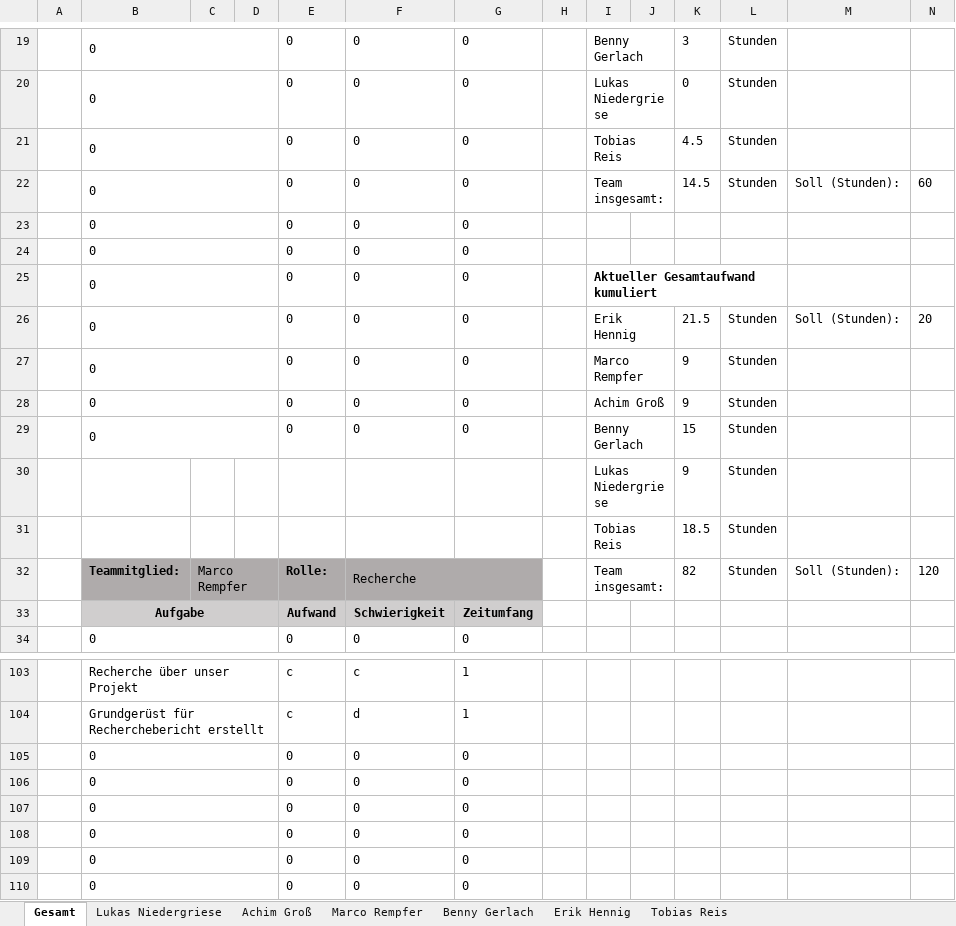
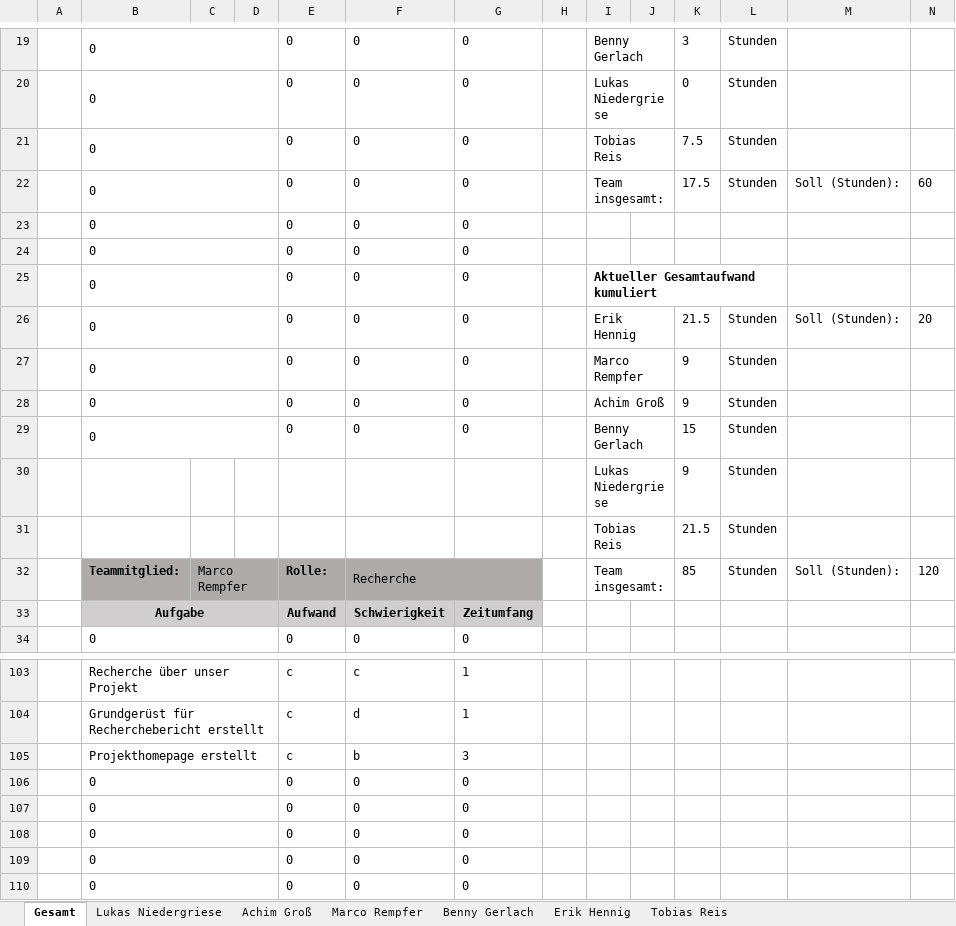
Before and after one commit to InvisibleUSA/METLAB_News, an Excel workbook: Organisation/Aufwandserfassung/Aufwandserfassung_Wochenbericht_KW11.xlsx, sheet Gesamt, drawn as a sheet; only a part is shown, gaps mark what is left out; values as stored, in another font and other column widths than the file's, no borders; removed rows and columns are numbered as before the commit, all else as after; the diff names each change by its address in the sheet, - before the commit and + after, or states it on an @@ line.

Commit message:
Aufwandserfassung ergänzt

```diff
--- a/Organisation/Aufwandserfassung/Aufwandserfassung_Wochenbericht_KW11.xlsx (sheet Gesamt)
+++ b/Organisation/Aufwandserfassung/Aufwandserfassung_Wochenbericht_KW11.xlsx (sheet Gesamt)
-K21: 4.5
+K21: 7.5
-K22: 14.5
+K22: 17.5
-K31: 18.5
+K31: 21.5
-K32: 82
+K32: 85
-row 105:  | 0 |  |  | 0 | 0 | 0
+row 105:  | Projekthomepage erstellt |  |  | c | b | 3
```
Also changed, not shown: sheet Tobias Reis.
